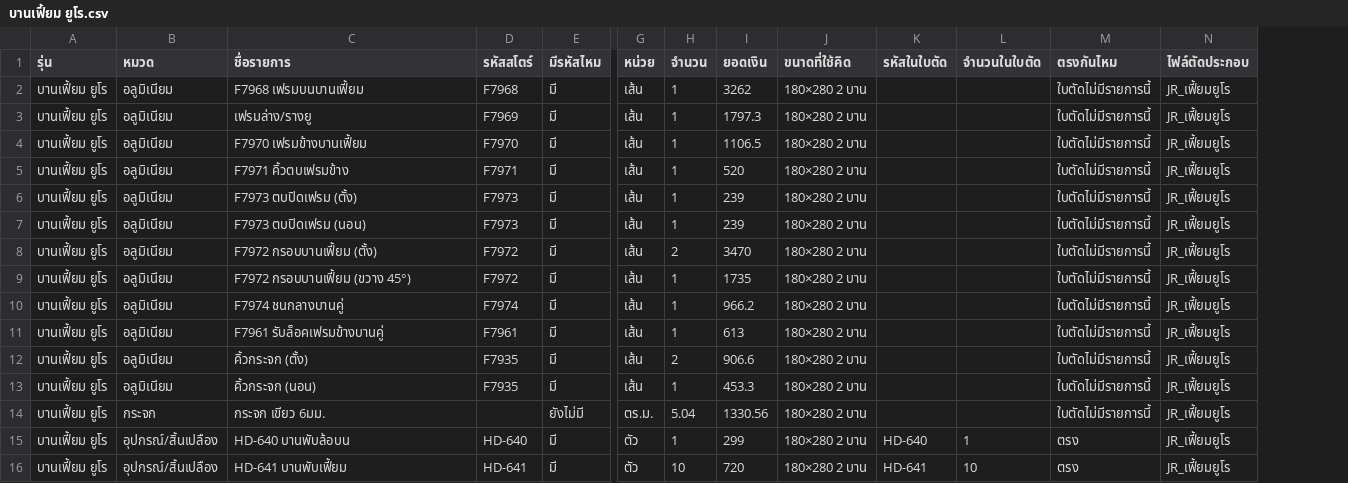
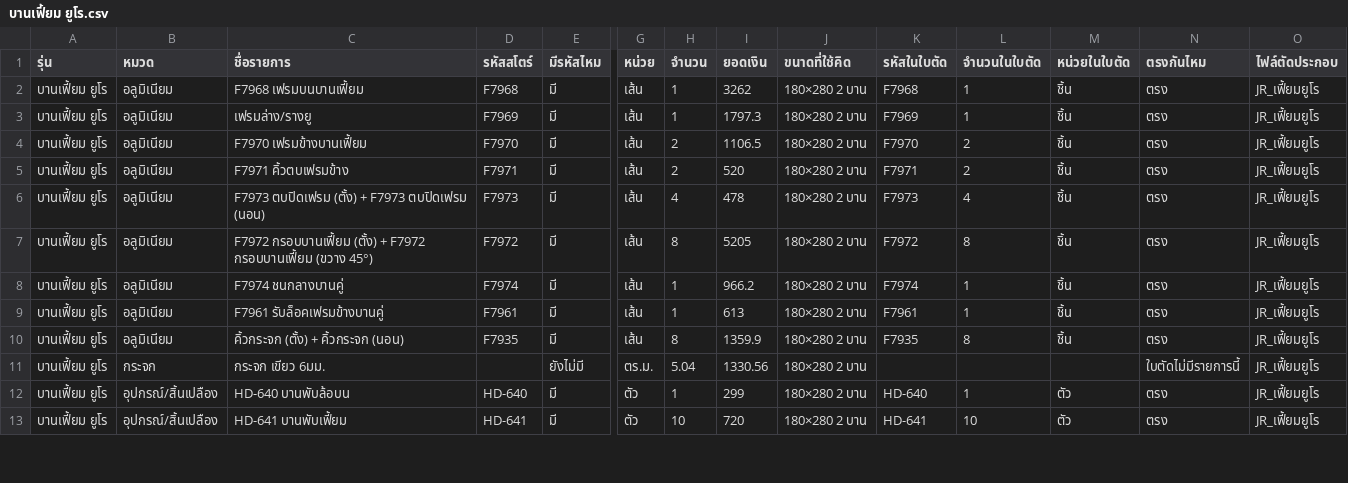
Before and after one commit to jraluminium102/Jr-beta, a CSV file: docs/csv-ผูกสโตร์/บานเฟี้ยม ยูโร.csv, drawn as a sheet; only a part is shown, gaps mark what is left out; removed rows and columns are numbered as before the commit, all else as after; rows hold the shown columns only; the diff names each change by its address in the sheet, - before the commit and + after, or states it on an @@ line.

```diff
--- a/docs/csv-ผูกสโตร์/บานเฟี้ยม ยูโร.csv
+++ b/docs/csv-ผูกสโตร์/บานเฟี้ยม ยูโร.csv
+column M (หน่วยในใบตัด), rows 2-13: ชิ้น | ชิ้น | ชิ้น | ชิ้น | ชิ้น | ชิ้น | ชิ้น | ชิ้น | ชิ้น |  | ตัว | ตัว
-K2 (รหัสในใบตัด): (empty)
+K2 (รหัสในใบตัด): F7968
-L2:L3 (จำนวนในใบตัด): (empty)
+L2:L3 (จำนวนในใบตัด): 1
-N2:N6 (ตรงกันไหม): ใบตัดไม่มีรายการนี้
+N2:N6 (ตรงกันไหม): ตรง
-K3 (รหัสในใบตัด): (empty)
+K3 (รหัสในใบตัด): F7969
-H4:H5 (จำนวน): 1
+H4:H5 (จำนวน): 2
-K4 (รหัสในใบตัด): (empty)
+K4 (รหัสในใบตัด): F7970
-L4:L5 (จำนวนในใบตัด): (empty)
+L4:L5 (จำนวนในใบตัด): 2
-K5 (รหัสในใบตัด): (empty)
+K5 (รหัสในใบตัด): F7971
-C6 (ชื่อรายการ): F7973 ตบปิดเฟรม (ตั้ง)
+C6 (ชื่อรายการ): F7973 ตบปิดเฟรม (ตั้ง) + F7973 ตบปิดเฟรม (นอน)
-H6 (จำนวน): 1
+H6 (จำนวน): 4
-I6 (ยอดเงิน): 239
+I6 (ยอดเงิน): 478
-K6 (รหัสในใบตัด): (empty)
+K6 (รหัสในใบตัด): F7973
-L6 (จำนวนในใบตัด): (empty)
+L6 (จำนวนในใบตัด): 4
-row 7: บานเฟี้ยม ยูโร | อลูมิเนียม | F7973 ตบปิดเฟรม (นอน) | F7973 | มี | เส้น | 1 | 239 | 180×280 2 บาน |  |  | ใบตัดไม่มีรายการนี้ | JR_เฟี้ยมยูโร
-row 8: บานเฟี้ยม ยูโร | อลูมิเนียม | F7972 กรอบบานเฟี้ยม (ตั้ง) | F7972 | มี | เส้น | 2 | 3470 | 180×280 2 บาน |  |  | ใบตัดไม่มีรายการนี้ | JR_เฟี้ยมยูโร
-C7 (ชื่อรายการ): F7972 กรอบบานเฟี้ยม (ขวาง 45°)
+C7 (ชื่อรายการ): F7972 กรอบบานเฟี้ยม (ตั้ง) + F7972 กรอบบานเฟี้ยม (ขวาง 45°)
-H7 (จำนวน): 1
+H7 (จำนวน): 8
-I7 (ยอดเงิน): 1735
+I7 (ยอดเงิน): 5205
-K7 (รหัสในใบตัด): (empty)
+K7 (รหัสในใบตัด): F7972
-L7 (จำนวนในใบตัด): (empty)
+L7 (จำนวนในใบตัด): 8
-N7:N10 (ตรงกันไหม): ใบตัดไม่มีรายการนี้
+N7:N10 (ตรงกันไหม): ตรง
-K8 (รหัสในใบตัด): (empty)
+K8 (รหัสในใบตัด): F7974
-L8:L9 (จำนวนในใบตัด): (empty)
+L8:L9 (จำนวนในใบตัด): 1
-K9 (รหัสในใบตัด): (empty)
+K9 (รหัสในใบตัด): F7961
-C10 (ชื่อรายการ): คิ้วกระจก (ตั้ง)
+C10 (ชื่อรายการ): คิ้วกระจก (ตั้ง) + คิ้วกระจก (นอน)
-H10 (จำนวน): 2
+H10 (จำนวน): 8
-I10 (ยอดเงิน): 906.6
+I10 (ยอดเงิน): 1359.9
-K10 (รหัสในใบตัด): (empty)
+K10 (รหัสในใบตัด): F7935
-L10 (จำนวนในใบตัด): (empty)
+L10 (จำนวนในใบตัด): 8
-row 13: บานเฟี้ยม ยูโร | อลูมิเนียม | คิ้วกระจก (นอน) | F7935 | มี | เส้น | 1 | 453.3 | 180×280 2 บาน |  |  | ใบตัดไม่มีรายการนี้ | JR_เฟี้ยมยูโร
```
Also changed, not shown: docs/csv-ผูกสโตร์/บานเฟี้ยม.csv, docs/csv-ผูกสโตร์/บานเลื่อน ยูโร.csv, 54 other files.
